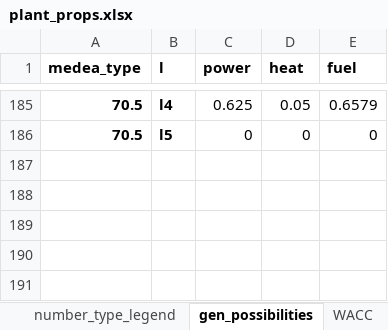
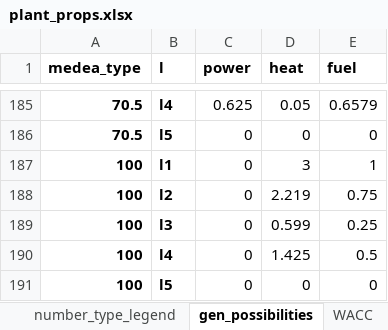
Before and after one commit to inwe-boku/medea, an Excel workbook: data/processed/plant_props.xlsx, sheet gen_possibilities, drawn as a sheet; only a part is shown, gaps mark what is left out; values as stored, in another font and other column widths than the file's, no borders; the diff names each change by its address in the sheet, - before the commit and + after, or states it on an @@ line.

```diff
--- a/data/processed/plant_props.xlsx (sheet gen_possibilities)
+++ b/data/processed/plant_props.xlsx (sheet gen_possibilities)
+row 187: 100 | l1 | 0 | 3 | 1
+row 188: 100 | l2 | 0 | 2.219 | 0.75
+row 189: 100 | l3 | 0 | 0.599 | 0.25
+row 190: 100 | l4 | 0 | 1.425 | 0.5
+row 191: 100 | l5 | 0 | 0 | 0
```
Also changed, not shown: sheet flex_params, sheet itm_invest, sheet WACC, sheet itm_installed, sheet EffLoss, sheet O&M, 2 more sheets, other sheet tabs, charts or pictures, 13 other files.
